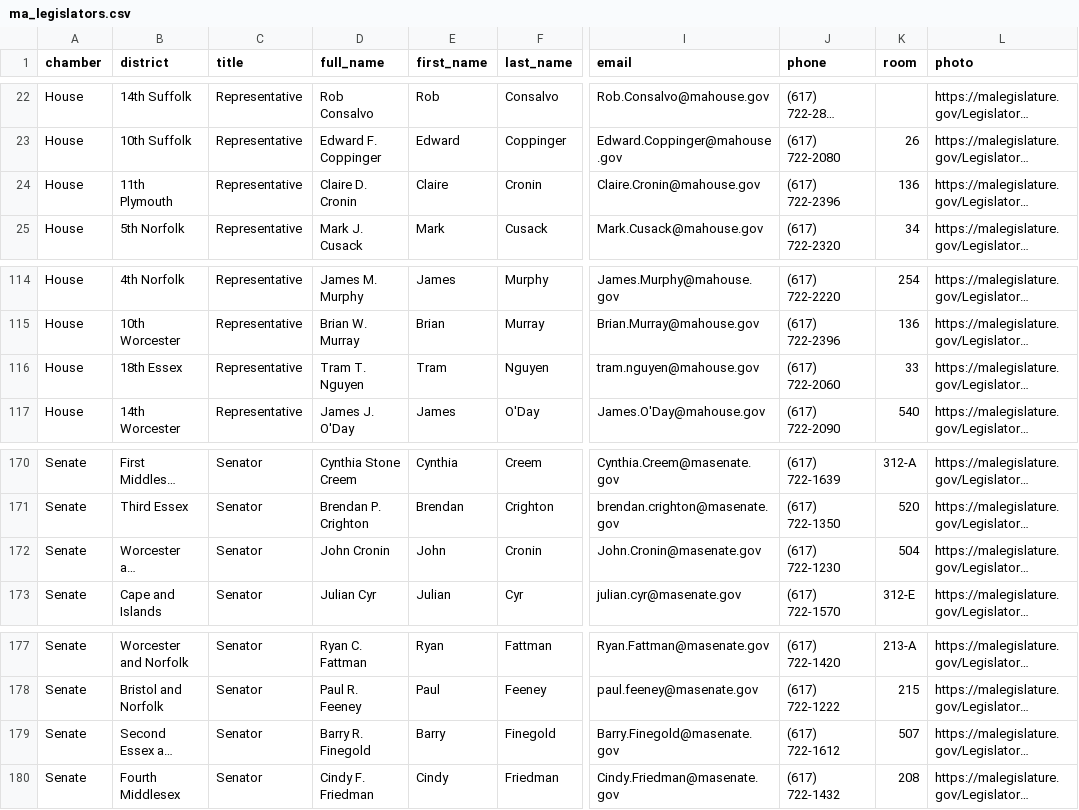
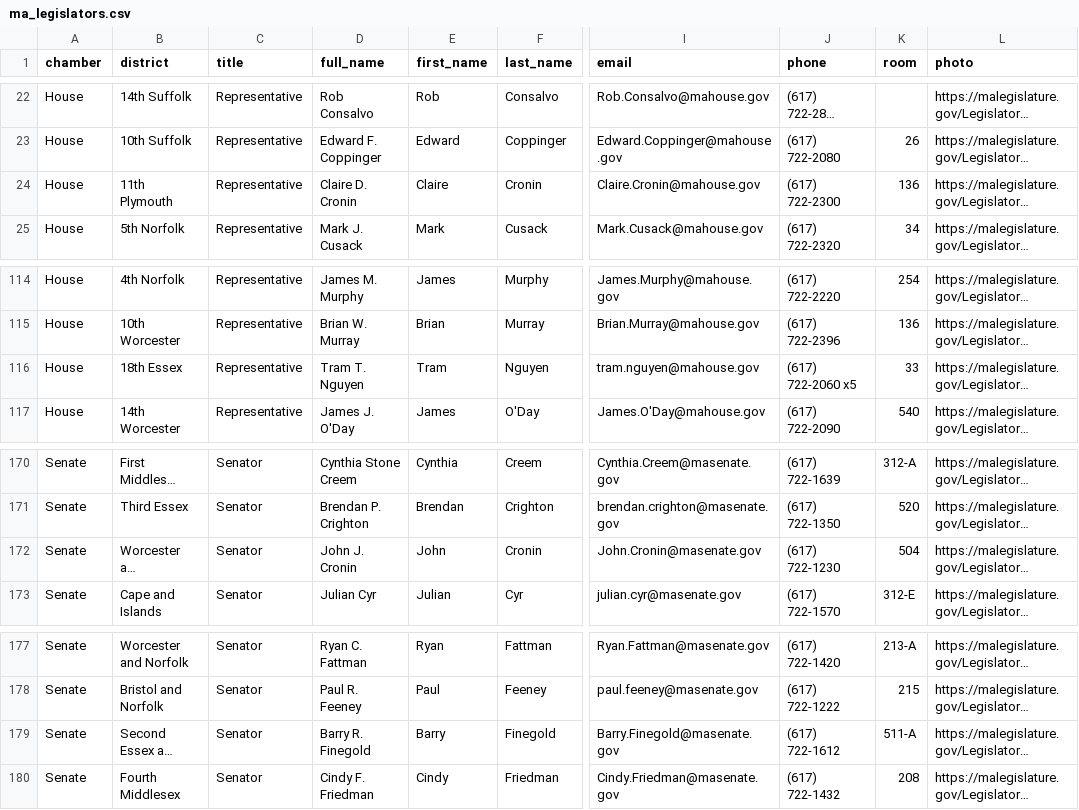
Before and after one commit to bhrutledge/ma-legislature, a CSV file: dist/ma_legislators.csv, drawn as a sheet; only a part is shown, gaps mark what is left out; long unchanged cells end in …; the diff covers the shown part only; the diff names each change by its address in the sheet, - before the commit and + after, or states it on an @@ line.

```diff
--- a/dist/ma_legislators.csv
+++ b/dist/ma_legislators.csv
-J24 (phone): (617) 722-2396
+J24 (phone): (617) 722-2300
-J116 (phone): (617) 722-2060
+J116 (phone): (617) 722-2060 x5
-D172 (full_name): John Cronin
+D172 (full_name): John J. Cronin
-K179 (room): 507
+K179 (room): 511-A
```
Also changed, not shown: 1 added row, 1 removed row and 22 edited cells elsewhere in this file, 4 other files.
